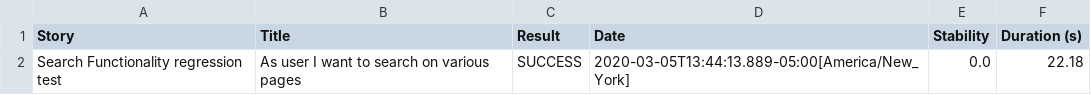
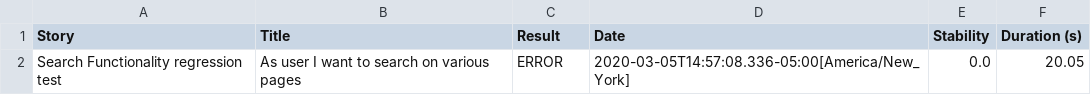
Before and after one commit to MoinSethi1/TSAAFS, a CSV file: target/site/serenity/results.csv, drawn as a sheet.

```diff
--- a/target/site/serenity/results.csv
+++ b/target/site/serenity/results.csv
@@ -1,2 +1,2 @@
 "Story","Title","Result","Date","Stability","Duration (s)"
-"Search Functionality regression test","As user I want to search on various pages","SUCCESS","2020-03-05T13:44:13.889-05:00[America/New_York]","0.0","22.18"
+"Search Functionality regression test","As user I want to search on various pages","ERROR","2020-03-05T14:57:08.336-05:00[America/New_York]","0.0","20.05"
```
Also changed, not shown: 28 other files.
